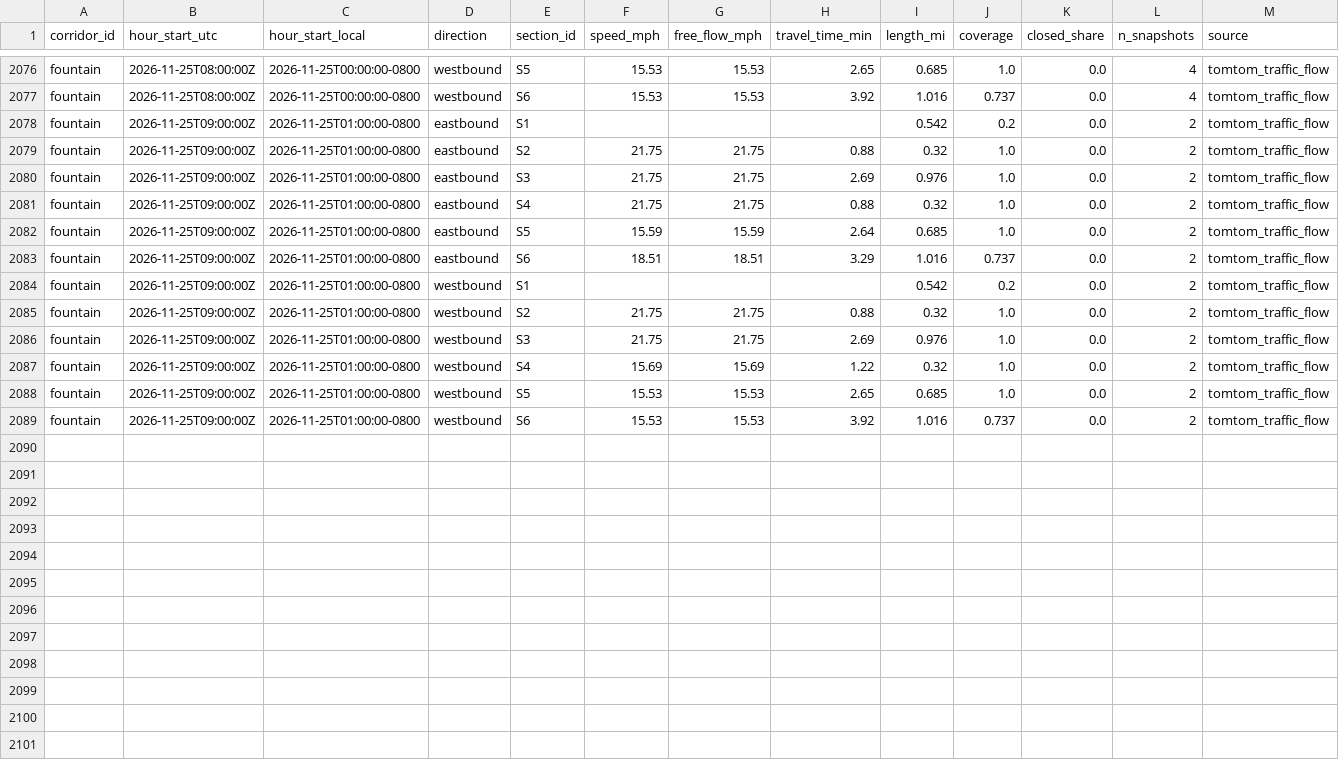
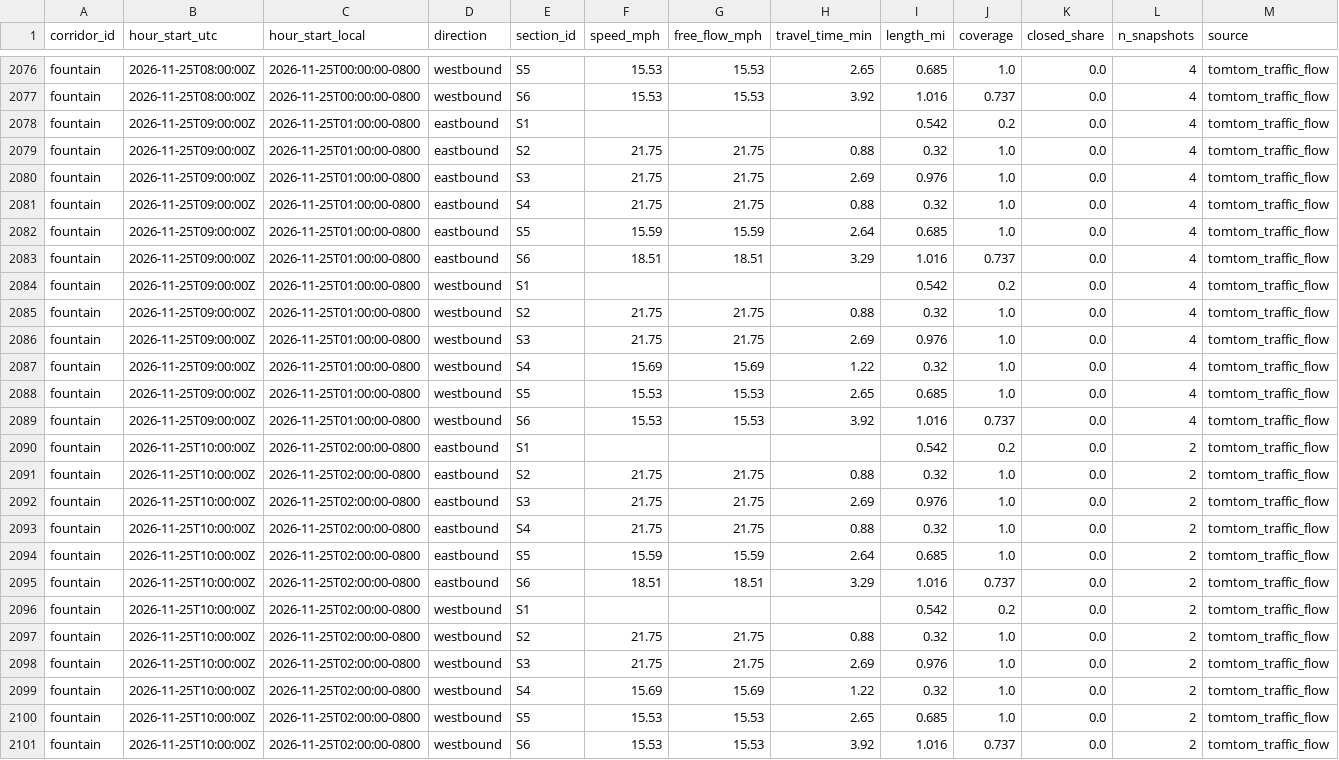
Before and after one commit to here/aviary, a CSV file: data/corridors/fountain/traffic/fountain_traffic_2026-11.csv, drawn as a sheet; only a part is shown, gaps mark what is left out.

```diff
--- a/data/corridors/fountain/traffic/fountain_traffic_2026-11.csv
+++ b/data/corridors/fountain/traffic/fountain_traffic_2026-11.csv
@@ -2077,13 +2077,25 @@ fountain,2026-11-25T08:00:00Z,2026-11-25T00:00:00-0800,westbound,S5,15.53,15.53,
 fountain,2026-11-25T08:00:00Z,2026-11-25T00:00:00-0800,westbound,S6,15.53,15.53,3.92,1.016,0.737,0.0,4,tomtom_traffic_flow
-fountain,2026-11-25T09:00:00Z,2026-11-25T01:00:00-0800,eastbound,S1,,,,0.542,0.2,0.0,2,tomtom_traffic_flow
-fountain,2026-11-25T09:00:00Z,2026-11-25T01:00:00-0800,eastbound,S2,21.75,21.75,0.88,0.32,1.0,0.0,2,tomtom_traffic_flow
-fountain,2026-11-25T09:00:00Z,2026-11-25T01:00:00-0800,eastbound,S3,21.75,21.75,2.69,0.976,1.0,0.0,2,tomtom_traffic_flow
-fountain,2026-11-25T09:00:00Z,2026-11-25T01:00:00-0800,eastbound,S4,21.75,21.75,0.88,0.32,1.0,0.0,2,tomtom_traffic_flow
-fountain,2026-11-25T09:00:00Z,2026-11-25T01:00:00-0800,eastbound,S5,15.59,15.59,2.64,0.685,1.0,0.0,2,tomtom_traffic_flow
-fountain,2026-11-25T09:00:00Z,2026-11-25T01:00:00-0800,eastbound,S6,18.51,18.51,3.29,1.016,0.737,0.0,2,tomtom_traffic_flow
-fountain,2026-11-25T09:00:00Z,2026-11-25T01:00:00-0800,westbound,S1,,,,0.542,0.2,0.0,2,tomtom_traffic_flow
-fountain,2026-11-25T09:00:00Z,2026-11-25T01:00:00-0800,westbound,S2,21.75,21.75,0.88,0.32,1.0,0.0,2,tomtom_traffic_flow
-fountain,2026-11-25T09:00:00Z,2026-11-25T01:00:00-0800,westbound,S3,21.75,21.75,2.69,0.976,1.0,0.0,2,tomtom_traffic_flow
-fountain,2026-11-25T09:00:00Z,2026-11-25T01:00:00-0800,westbound,S4,15.69,15.69,1.22,0.32,1.0,0.0,2,tomtom_traffic_flow
-fountain,2026-11-25T09:00:00Z,2026-11-25T01:00:00-0800,westbound,S5,15.53,15.53,2.65,0.685,1.0,0.0,2,tomtom_traffic_flow
-fountain,2026-11-25T09:00:00Z,2026-11-25T01:00:00-0800,westbound,S6,15.53,15.53,3.92,1.016,0.737,0.0,2,tomtom_traffic_flow
+fountain,2026-11-25T09:00:00Z,2026-11-25T01:00:00-0800,eastbound,S1,,,,0.542,0.2,0.0,4,tomtom_traffic_flow
+fountain,2026-11-25T09:00:00Z,2026-11-25T01:00:00-0800,eastbound,S2,21.75,21.75,0.88,0.32,1.0,0.0,4,tomtom_traffic_flow
+fountain,2026-11-25T09:00:00Z,2026-11-25T01:00:00-0800,eastbound,S3,21.75,21.75,2.69,0.976,1.0,0.0,4,tomtom_traffic_flow
+fountain,2026-11-25T09:00:00Z,2026-11-25T01:00:00-0800,eastbound,S4,21.75,21.75,0.88,0.32,1.0,0.0,4,tomtom_traffic_flow
+fountain,2026-11-25T09:00:00Z,2026-11-25T01:00:00-0800,eastbound,S5,15.59,15.59,2.64,0.685,1.0,0.0,4,tomtom_traffic_flow
+fountain,2026-11-25T09:00:00Z,2026-11-25T01:00:00-0800,eastbound,S6,18.51,18.51,3.29,1.016,0.737,0.0,4,tomtom_traffic_flow
+fountain,2026-11-25T09:00:00Z,2026-11-25T01:00:00-0800,westbound,S1,,,,0.542,0.2,0.0,4,tomtom_traffic_flow
+fountain,2026-11-25T09:00:00Z,2026-11-25T01:00:00-0800,westbound,S2,21.75,21.75,0.88,0.32,1.0,0.0,4,tomtom_traffic_flow
+fountain,2026-11-25T09:00:00Z,2026-11-25T01:00:00-0800,westbound,S3,21.75,21.75,2.69,0.976,1.0,0.0,4,tomtom_traffic_flow
+fountain,2026-11-25T09:00:00Z,2026-11-25T01:00:00-0800,westbound,S4,15.69,15.69,1.22,0.32,1.0,0.0,4,tomtom_traffic_flow
+fountain,2026-11-25T09:00:00Z,2026-11-25T01:00:00-0800,westbound,S5,15.53,15.53,2.65,0.685,1.0,0.0,4,tomtom_traffic_flow
+fountain,2026-11-25T09:00:00Z,2026-11-25T01:00:00-0800,westbound,S6,15.53,15.53,3.92,1.016,0.737,0.0,4,tomtom_traffic_flow
+fountain,2026-11-25T10:00:00Z,2026-11-25T02:00:00-0800,eastbound,S1,,,,0.542,0.2,0.0,2,tomtom_traffic_flow
+fountain,2026-11-25T10:00:00Z,2026-11-25T02:00:00-0800,eastbound,S2,21.75,21.75,0.88,0.32,1.0,0.0,2,tomtom_traffic_flow
+fountain,2026-11-25T10:00:00Z,2026-11-25T02:00:00-0800,eastbound,S3,21.75,21.75,2.69,0.976,1.0,0.0,2,tomtom_traffic_flow
+fountain,2026-11-25T10:00:00Z,2026-11-25T02:00:00-0800,eastbound,S4,21.75,21.75,0.88,0.32,1.0,0.0,2,tomtom_traffic_flow
+fountain,2026-11-25T10:00:00Z,2026-11-25T02:00:00-0800,eastbound,S5,15.59,15.59,2.64,0.685,1.0,0.0,2,tomtom_traffic_flow
+fountain,2026-11-25T10:00:00Z,2026-11-25T02:00:00-0800,eastbound,S6,18.51,18.51,3.29,1.016,0.737,0.0,2,tomtom_traffic_flow
+fountain,2026-11-25T10:00:00Z,2026-11-25T02:00:00-0800,westbound,S1,,,,0.542,0.2,0.0,2,tomtom_traffic_flow
+fountain,2026-11-25T10:00:00Z,2026-11-25T02:00:00-0800,westbound,S2,21.75,21.75,0.88,0.32,1.0,0.0,2,tomtom_traffic_flow
+fountain,2026-11-25T10:00:00Z,2026-11-25T02:00:00-0800,westbound,S3,21.75,21.75,2.69,0.976,1.0,0.0,2,tomtom_traffic_flow
+fountain,2026-11-25T10:00:00Z,2026-11-25T02:00:00-0800,westbound,S4,15.69,15.69,1.22,0.32,1.0,0.0,2,tomtom_traffic_flow
+fountain,2026-11-25T10:00:00Z,2026-11-25T02:00:00-0800,westbound,S5,15.53,15.53,2.65,0.685,1.0,0.0,2,tomtom_traffic_flow
+fountain,2026-11-25T10:00:00Z,2026-11-25T02:00:00-0800,westbound,S6,15.53,15.53,3.92,1.016,0.737,0.0,2,tomtom_traffic_flow
```
Also changed, not shown: data/corridors/hollywood/observed/hollywood_observed_2026-11.csv, data/corridors/hollywood/traffic/hollywood_traffic_2026-11.csv, 19 other files.
